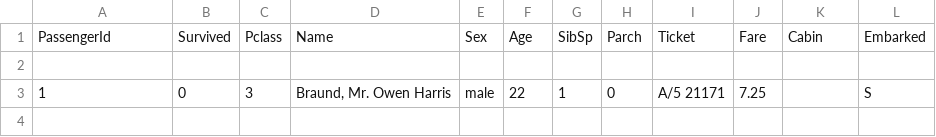
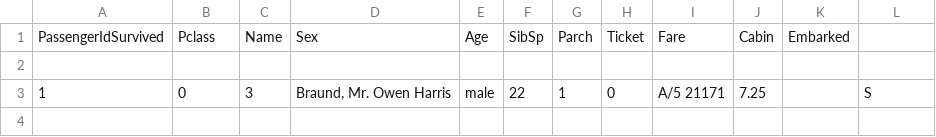
Before and after one commit to DivyanshuPradhan-linux/Titanic-data, a CSV file: Titanic-dataset.csv, drawn as a sheet; only a part is shown; removed rows and columns are numbered as before the commit, all else as after; the diff names each change by its address in the sheet, - before the commit and + after, or states it on an @@ line.

Commit message:
Titanic-dataset.csv

```diff
--- a/Titanic-dataset.csv
+++ b/Titanic-dataset.csv
-row 1: PassengerId | Survived | Pclass | Name | Sex | Age | SibSp | Parch | Ticket | Fare | Cabin | Embarked
+row 1: PassengerIdSurvived | Pclass | Name | Sex | Age | SibSp | Parch | Ticket | Fare | Cabin | Embarked
```
